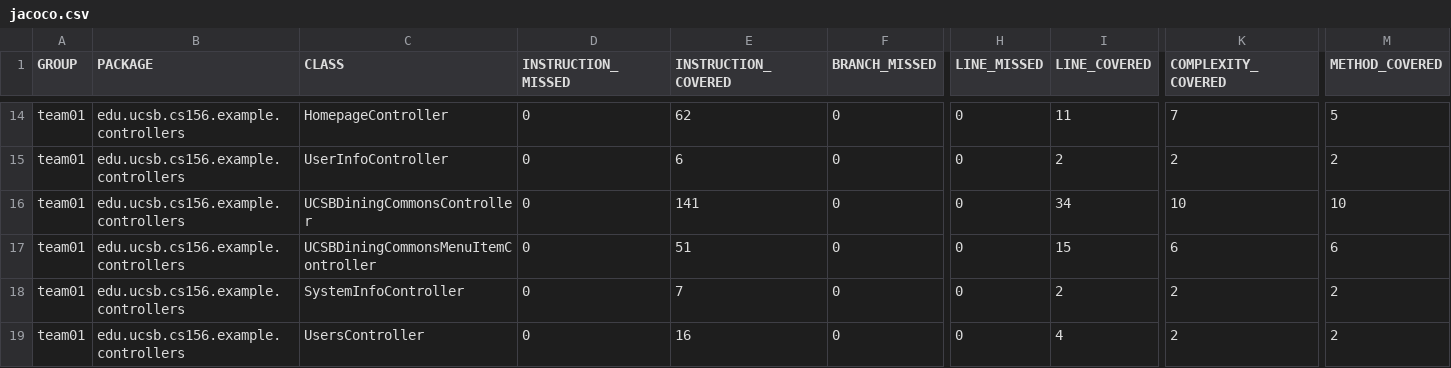
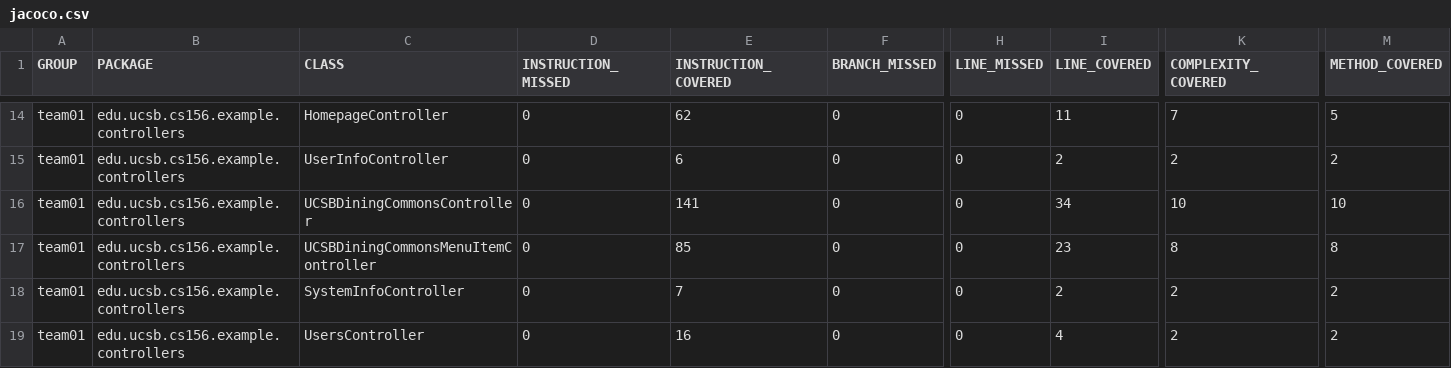
Before and after one commit to ucsb-cs156-f25/team01-f25-01, a CSV file: jacoco/jacoco.csv, drawn as a sheet; only a part is shown, gaps mark what is left out; the diff names each change by its address in the sheet, - before the commit and + after, or states it on an @@ line.

```diff
--- a/jacoco/jacoco.csv
+++ b/jacoco/jacoco.csv
-E17 (INSTRUCTION_COVERED): 51
+E17 (INSTRUCTION_COVERED): 85
-I17 (LINE_COVERED): 15
+I17 (LINE_COVERED): 23
-K17 (COMPLEXITY_COVERED): 6
+K17 (COMPLEXITY_COVERED): 8
-M17 (METHOD_COVERED): 6
+M17 (METHOD_COVERED): 8
```
Also changed, not shown: 7 other files.
